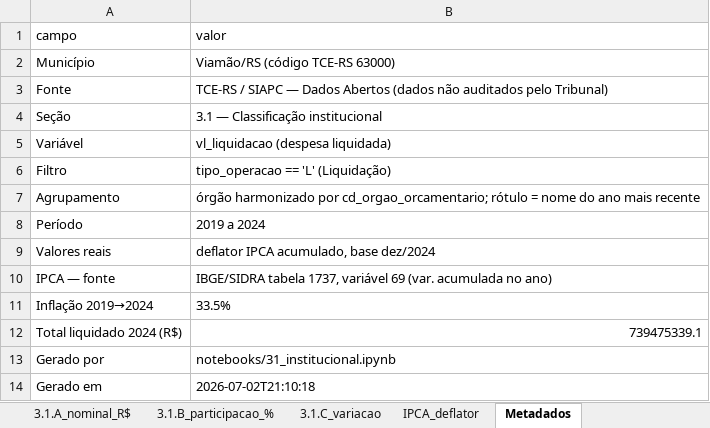
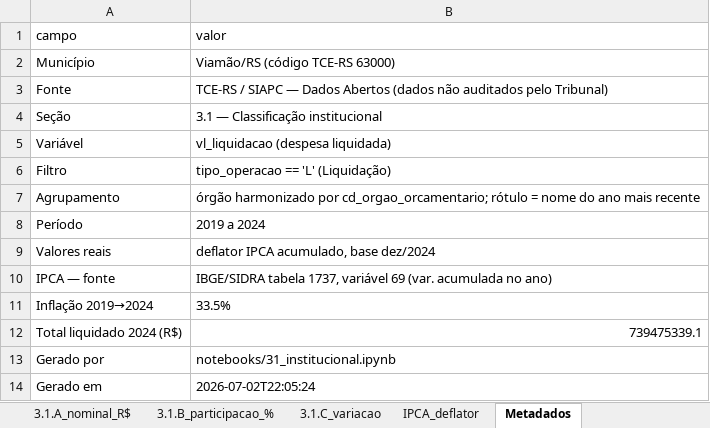
Before and after one commit to Vitornetto19/setor-publico-viamao, an Excel workbook: output/tabelas/3_1_despesa_por_orgao.xlsx, sheet Metadados, drawn as a sheet; values as stored, in another font and other column widths than the file's, no borders; the diff names each change by its address in the sheet, - before the commit and + after, or states it on an @@ line.

```diff
--- a/output/tabelas/3_1_despesa_por_orgao.xlsx (sheet Metadados)
+++ b/output/tabelas/3_1_despesa_por_orgao.xlsx (sheet Metadados)
-B14 (valor): 2026-07-02T21:10:18
+B14 (valor): 2026-07-02T22:05:24
```
Also changed, not shown: output/tabelas/3_2_despesa_por_funcao.xlsx, output/tabelas/3_3_maiores_credores_2024.xlsx, 3 other files.
